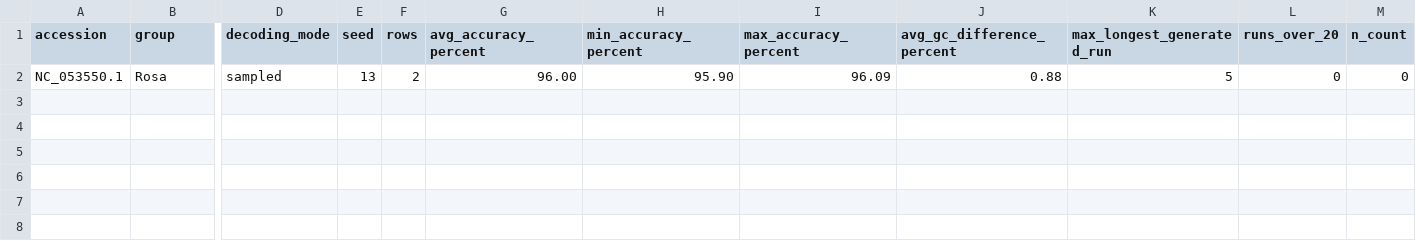
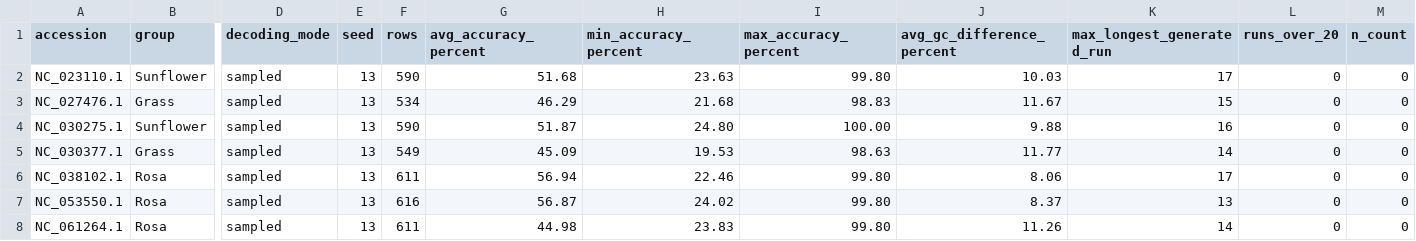
Before and after one commit to Guhanst9/autocomplete, a CSV file: reports/plastid_eval/repeat_gc_invalid_summary.csv, drawn as a sheet; only a part is shown, gaps mark what is left out; addresses are those after the commit; rows hold the shown columns only; the diff names each change by its address in the sheet, - before the commit and + after, or states it on an @@ line.

```diff
--- a/reports/plastid_eval/repeat_gc_invalid_summary.csv
+++ b/reports/plastid_eval/repeat_gc_invalid_summary.csv
+row 2: NC_023110.1 | Sunflower | sampled | 13 | 590 | 51.68 | 23.63 | 99.80 | 10.03 | 17 | 0 | 0
+row 3: NC_027476.1 | Grass | sampled | 13 | 534 | 46.29 | 21.68 | 98.83 | 11.67 | 15 | 0 | 0
+row 4: NC_030275.1 | Sunflower | sampled | 13 | 590 | 51.87 | 24.80 | 100.00 | 9.88 | 16 | 0 | 0
+row 5: NC_030377.1 | Grass | sampled | 13 | 549 | 45.09 | 19.53 | 98.63 | 11.77 | 14 | 0 | 0
+row 6: NC_038102.1 | Rosa | sampled | 13 | 611 | 56.94 | 22.46 | 99.80 | 8.06 | 17 | 0 | 0
-F7 (rows): 2
+F7 (rows): 616
-G7 (avg_accuracy_percent): 96.00
+G7 (avg_accuracy_percent): 56.87
-H7 (min_accuracy_percent): 95.90
+H7 (min_accuracy_percent): 24.02
-I7 (max_accuracy_percent): 96.09
+I7 (max_accuracy_percent): 99.80
-J7 (avg_gc_difference_percent): 0.88
+J7 (avg_gc_difference_percent): 8.37
-K7 (max_longest_generated_run): 5
+K7 (max_longest_generated_run): 13
+row 8: NC_061264.1 | Rosa | sampled | 13 | 611 | 44.98 | 23.83 | 99.80 | 11.26 | 14 | 0 | 0
```
Also changed, not shown: reports/plastid_eval/decoding_comparison.csv, reports/plastid_eval/region_accuracy.csv, 8 other files.
